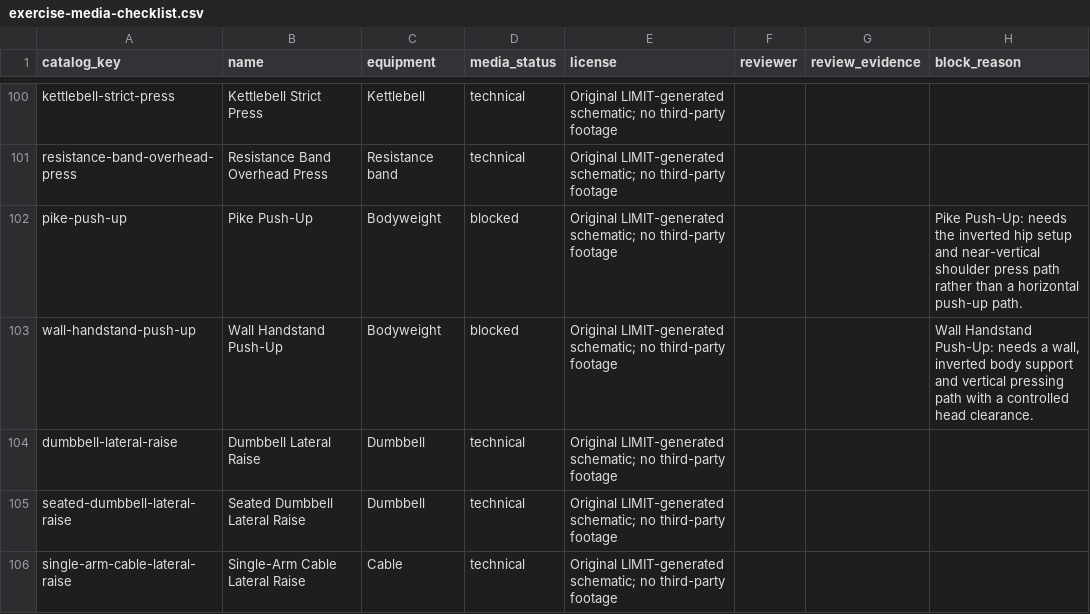
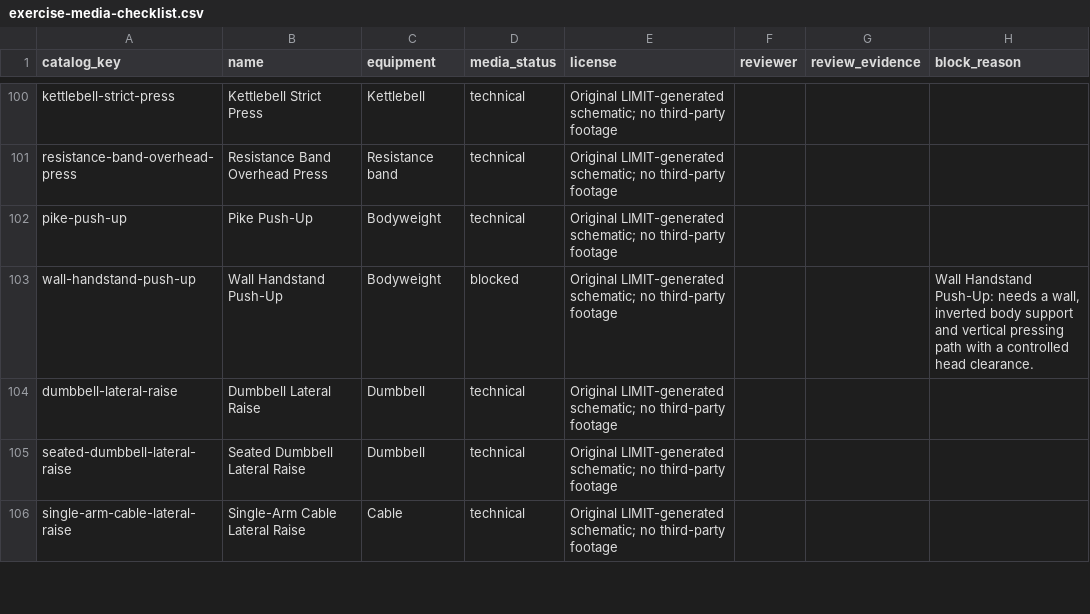
Before and after one commit to dylanlasensky/limit, a CSV file: docs/exercise-media-checklist.csv, drawn as a sheet; only a part is shown, gaps mark what is left out.

Commit message:
Add pike push-up media

```diff
--- a/docs/exercise-media-checklist.csv
+++ b/docs/exercise-media-checklist.csv
@@ -101,3 +101,3 @@ kettlebell-strict-press,Kettlebell Strict Press,Kettlebell,technical,Original LI
 resistance-band-overhead-press,Resistance Band Overhead Press,Resistance band,technical,Original LIMIT-generated schematic; no third-party footage,,,
-pike-push-up,Pike Push-Up,Bodyweight,blocked,Original LIMIT-generated schematic; no third-party footage,,,Pike Push-Up: needs the inverted hip setup and near-vertical shoulder press path rather than a horizontal push-up path.
+pike-push-up,Pike Push-Up,Bodyweight,technical,Original LIMIT-generated schematic; no third-party footage,,,
 wall-handstand-push-up,Wall Handstand Push-Up,Bodyweight,blocked,Original LIMIT-generated schematic; no third-party footage,,,"Wall Handstand Push-Up: needs a wall, inverted body support and vertical pressing path with a controlled head clearance."
```
Also changed, not shown: 6 other files.
